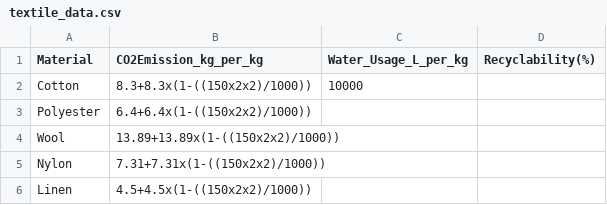
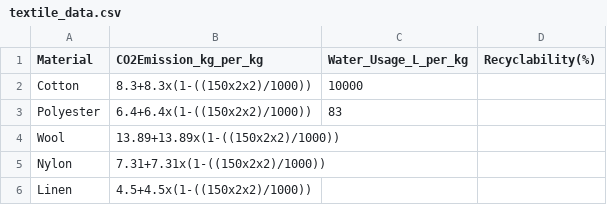
Before and after one commit to Fromtrulyk9422/CO2-Reduction-Simulator-Textiles, a CSV file: data/textile_data.csv, drawn as a sheet.

Commit message:
Update textile_data.csv
Source water usage polyester: https://sylvanapparel.com/how-much-water-is-used-to-make-clothes/

```diff
--- a/data/textile_data.csv
+++ b/data/textile_data.csv
@@ -2,3 +2,3 @@ Material,CO2Emission_kg_per_kg,Water_Usage_L_per_kg,Recyclability(%)
 Cotton,8.3+8.3x(1-((150x2x2)/1000)),10000,
-Polyester,6.4+6.4x(1-((150x2x2)/1000)),
+Polyester,6.4+6.4x(1-((150x2x2)/1000)),83
 Wool,13.89+13.89x(1-((150x2x2)/1000)),
```
